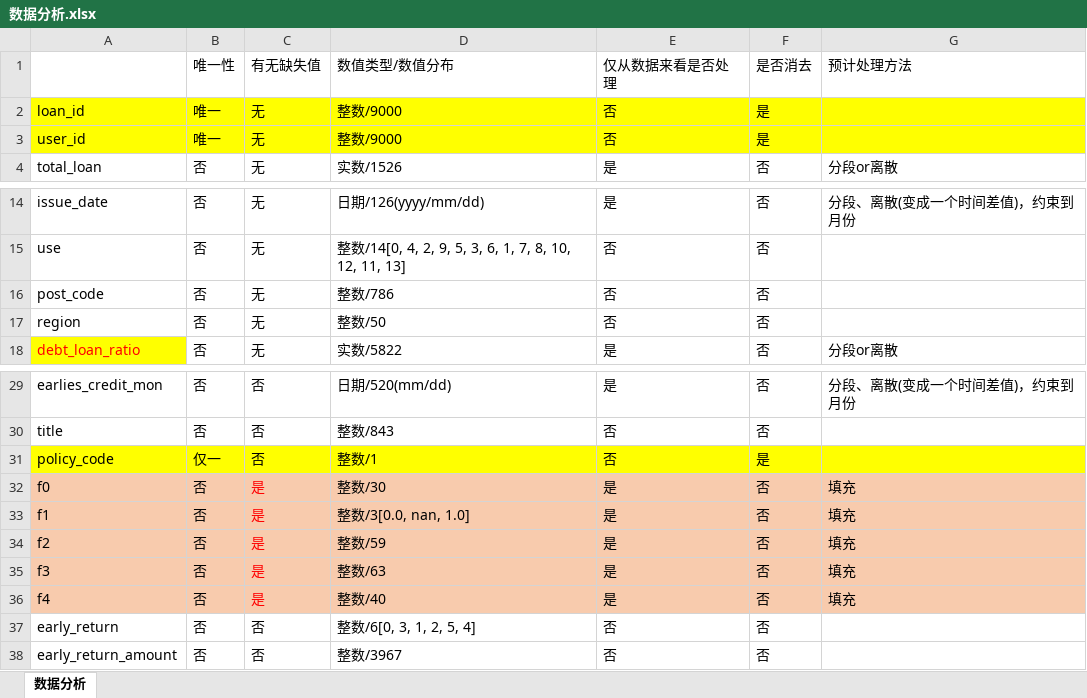
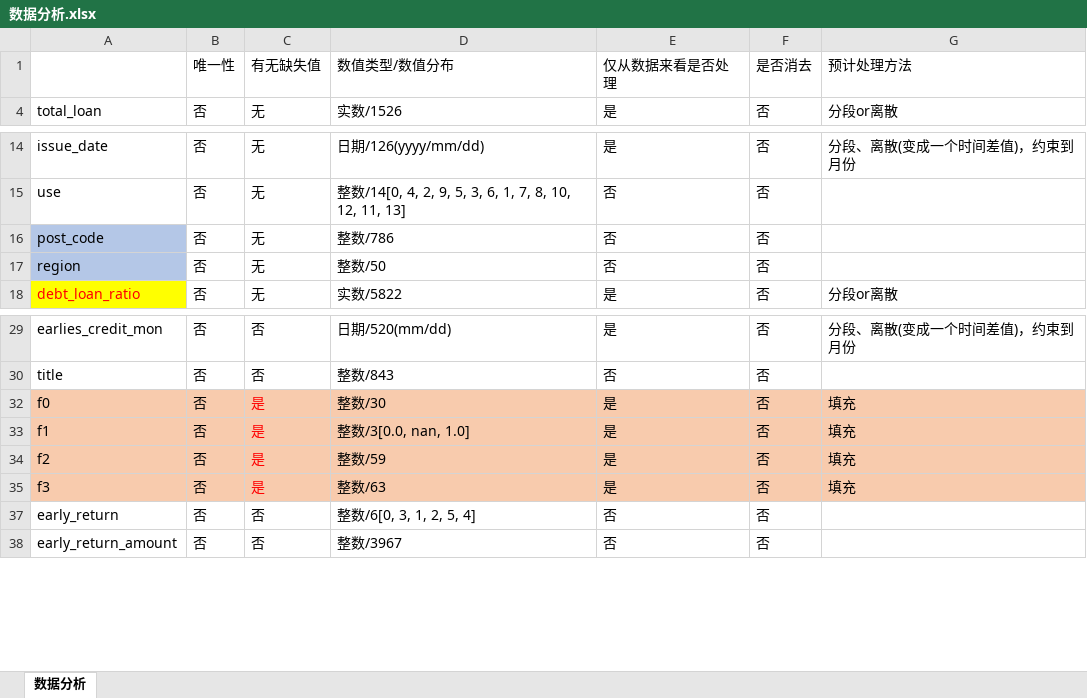
Before and after one commit to GuiliangMa/ExpML, an Excel workbook: Exp1/data/数据分析.xlsx, sheet 数据分析, drawn as a sheet; only a part is shown, gaps mark what is left out; values as stored, in another font and other column widths than the file's, no borders; the diff names each change by its address in the sheet, - before the commit and + after, or states it on an @@ line.

```diff
--- a/Exp1/data/数据分析.xlsx (sheet 数据分析)
+++ b/Exp1/data/数据分析.xlsx (sheet 数据分析)
@@ row 2 hidden: loan_id | 唯一 | 无 | 整数/9000 | 否 | 是 @@
@@ row 3 hidden: user_id | 唯一 | 无 | 整数/9000 | 否 | 是 @@
-A16:A17 fill: none
+A16:A17 fill: #B4C7E7
@@ row 31 hidden: policy_code | 仅一 | 否 | 整数/1 | 否 | 是 @@
@@ row 36 hidden: f4 | 否 | 是 | 整数/40 | 是 | 否 | 填充 @@
```
Also changed, not shown: 35 other files.
